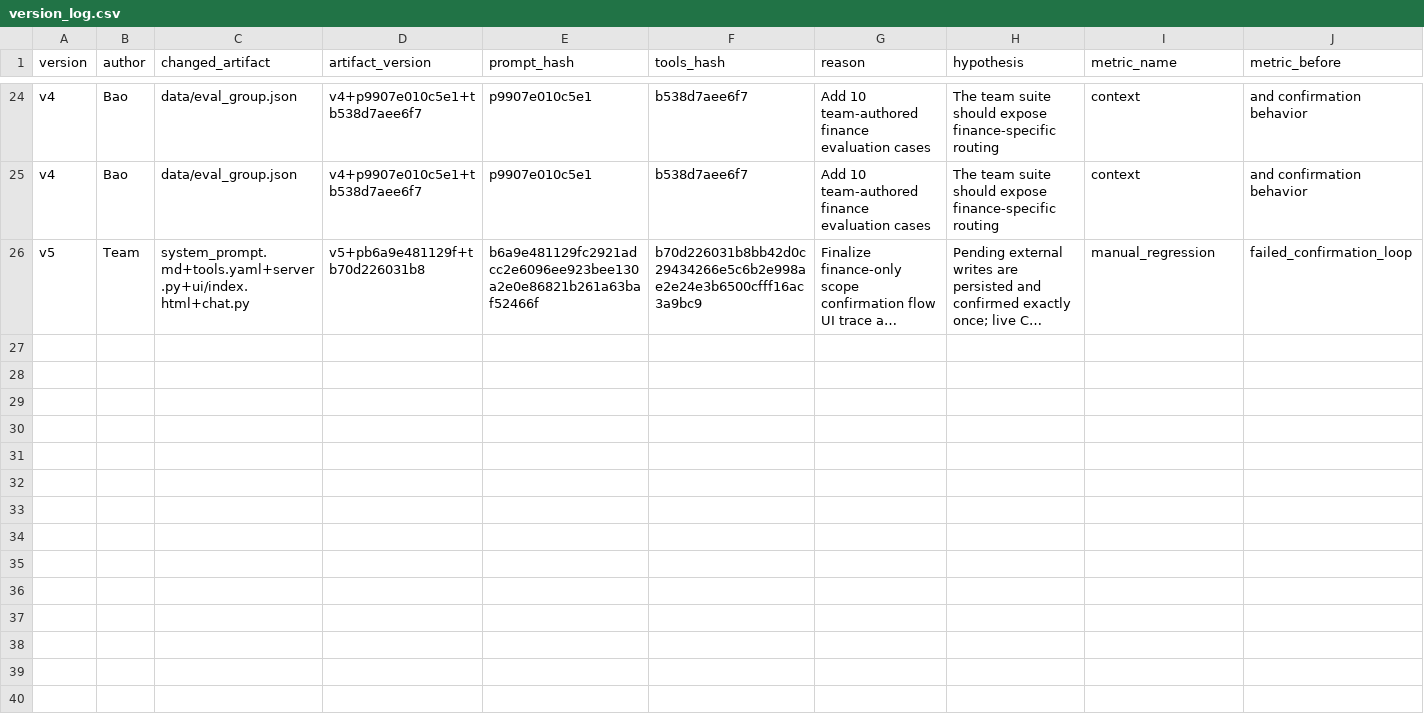
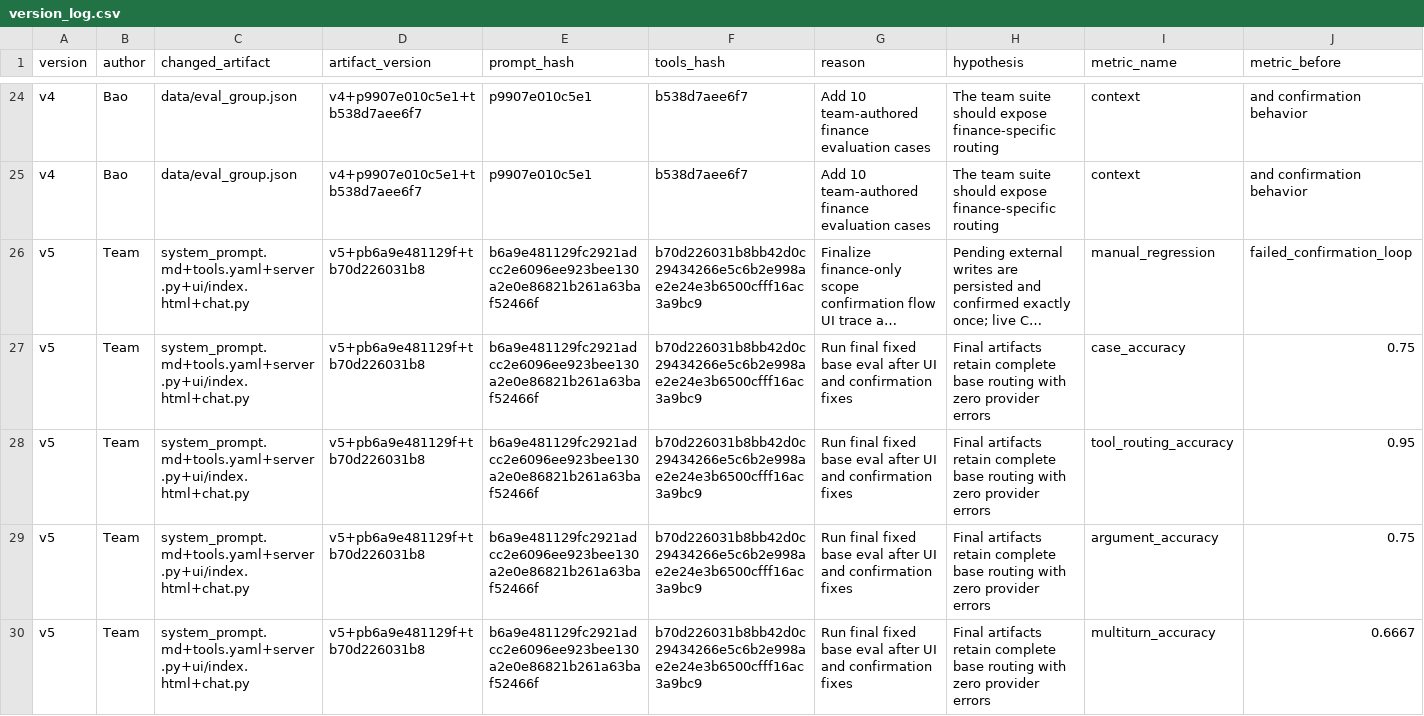
Before and after one commit to Brianphams2/DAY04-2A202601506-PhamGiaBao, a CSV file: starter_v0/artifacts/version_log.csv, drawn as a sheet; only a part is shown, gaps mark what is left out; long unchanged cells end in …; rows hold the shown columns only; the diff covers the shown part only; the diff names each change by its address in the sheet, - before the commit and + after, or states it on an @@ line.

```diff
--- a/starter_v0/artifacts/version_log.csv
+++ b/starter_v0/artifacts/version_log.csv
+row 27: v5 | Team | system_prompt.md+tools.yaml+server.py+ui/index.html+chat.py | v5+pb6a9e481129f+tb70d226031b8 | b6a9e481129fc2921adcc2e6096ee923bee130a2e0e86821b261a63baf52466f | b70d226031b8bb42d0c29434266e5c6b2e998ae2e24e3b6500cfff16ac3a9bc9 | Run final fixed base eval after UI and confirmation fixes | Final artifacts retain complete base routing with zero provider errors | case_accuracy | 0.75
+row 28: v5 | Team | system_prompt.md+tools.yaml+server.py+ui/index.html+chat.py | v5+pb6a9e481129f+tb70d226031b8 | b6a9e481129fc2921adcc2e6096ee923bee130a2e0e86821b261a63baf52466f | b70d226031b8bb42d0c29434266e5c6b2e998ae2e24e3b6500cfff16ac3a9bc9 | Run final fixed base eval after UI and confirmation fixes | Final artifacts retain complete base routing with zero provider errors | tool_routing_accuracy | 0.95
+row 29: v5 | Team | system_prompt.md+tools.yaml+server.py+ui/index.html+chat.py | v5+pb6a9e481129f+tb70d226031b8 | b6a9e481129fc2921adcc2e6096ee923bee130a2e0e86821b261a63baf52466f | b70d226031b8bb42d0c29434266e5c6b2e998ae2e24e3b6500cfff16ac3a9bc9 | Run final fixed base eval after UI and confirmation fixes | Final artifacts retain complete base routing with zero provider errors | argument_accuracy | 0.75
+row 30: v5 | Team | system_prompt.md+tools.yaml+server.py+ui/index.html+chat.py | v5+pb6a9e481129f+tb70d226031b8 | b6a9e481129fc2921adcc2e6096ee923bee130a2e0e86821b261a63baf52466f | b70d226031b8bb42d0c29434266e5c6b2e998ae2e24e3b6500cfff16ac3a9bc9 | Run final fixed base eval after UI and confirmation fixes | Final artifacts retain complete base routing with zero provider errors | multiturn_accuracy | 0.6667
```
Also changed, not shown: 4 added rows elsewhere in this file, 1 other file.
